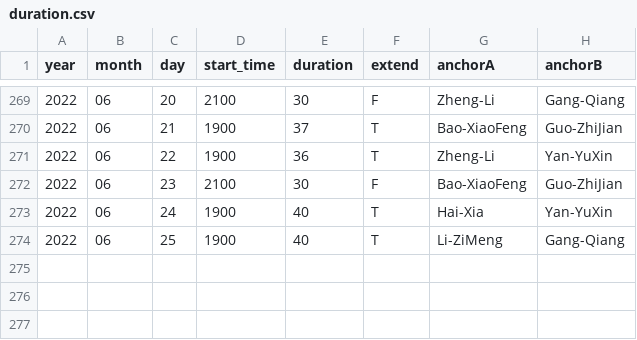
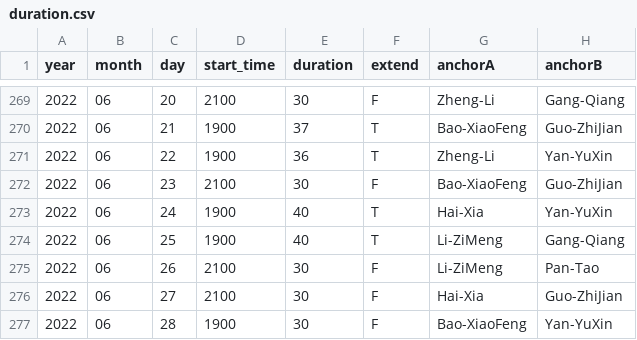
Before and after one commit to xueke114/XinWenLianBo, a CSV file: duration.csv, drawn as a sheet; only a part is shown, gaps mark what is left out; the diff names each change by its address in the sheet, - before the commit and + after, or states it on an @@ line.

Commit message:
提交2022/06/26--28

```diff
--- a/duration.csv
+++ b/duration.csv
+row 275: 2022 | 06 | 26 | 2100 | 30 | F | Li-ZiMeng | Pan-Tao
+row 276: 2022 | 06 | 27 | 2100 | 30 | F | Hai-Xia | Guo-ZhiJian
+row 277: 2022 | 06 | 28 | 1900 | 30 | F | Bao-XiaoFeng | Yan-YuXin
```
